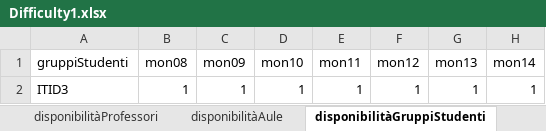
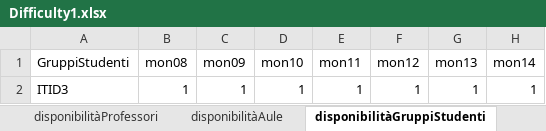
Before and after one commit to DiegoG-web/PDDL_timetableProject, an Excel workbook: application/GUI/xlsx/Difficulty1.xlsx, sheet disponibilitàGruppiStudenti, drawn as a sheet; only a part is shown; values as stored, in another font and other column widths than the file's, no borders; the diff names each change by its address in the sheet, - before the commit and + after, or states it on an @@ line.

```diff
--- a/application/GUI/xlsx/Difficulty1.xlsx (sheet disponibilitàGruppiStudenti)
+++ b/application/GUI/xlsx/Difficulty1.xlsx (sheet disponibilitàGruppiStudenti)
-A1: gruppiStudenti
+A1: GruppiStudenti
```
Also changed, not shown: sheet configurazione, sheet corsi, sheet disponibilitàAule, sheet disponibilitàProfessori, application/GUI/xlsx/Difficulty2.xlsx, application/GUI/xlsx/Difficulty3.xlsx, 9 other files.
